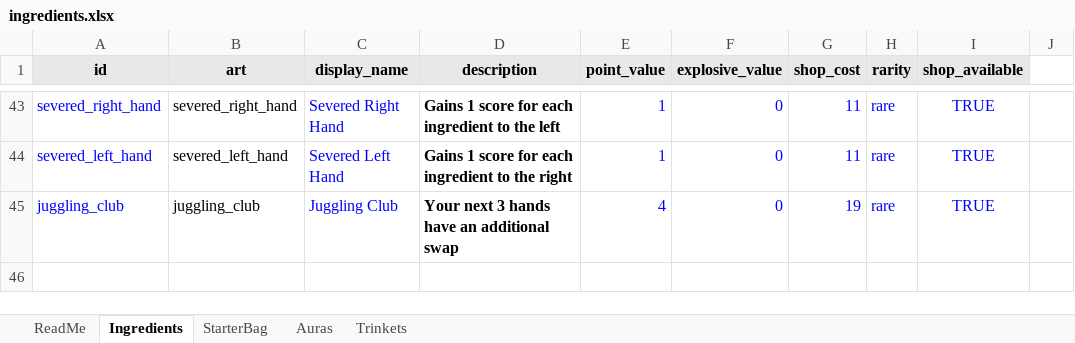
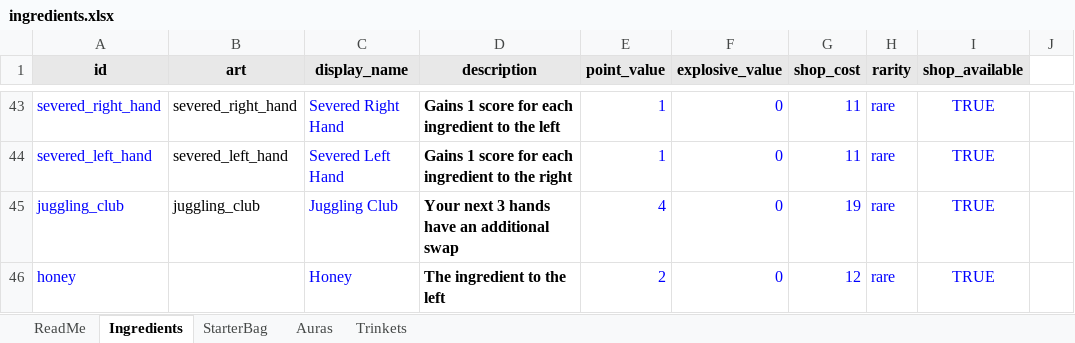
Before and after one commit to RidoutAlexander/alchemy-roguelite-godot, an Excel workbook: data/ingredients.xlsx, sheet Ingredients, drawn as a sheet; only a part is shown, gaps mark what is left out; values as stored, in another font and other column widths than the file's, no borders; the diff names each change by its address in the sheet, - before the commit and + after, or states it on an @@ line.

Commit message:
Add Honey ingredient: skip left neighbor on hand play

```diff
--- a/data/ingredients.xlsx (sheet Ingredients)
+++ b/data/ingredients.xlsx (sheet Ingredients)
+row 46: honey |  | Honey | The ingredient to the left | 2 | 0 | 12 | rare | TRUE
```
Also changed, not shown: sheet Trinkets, 7 other files.
